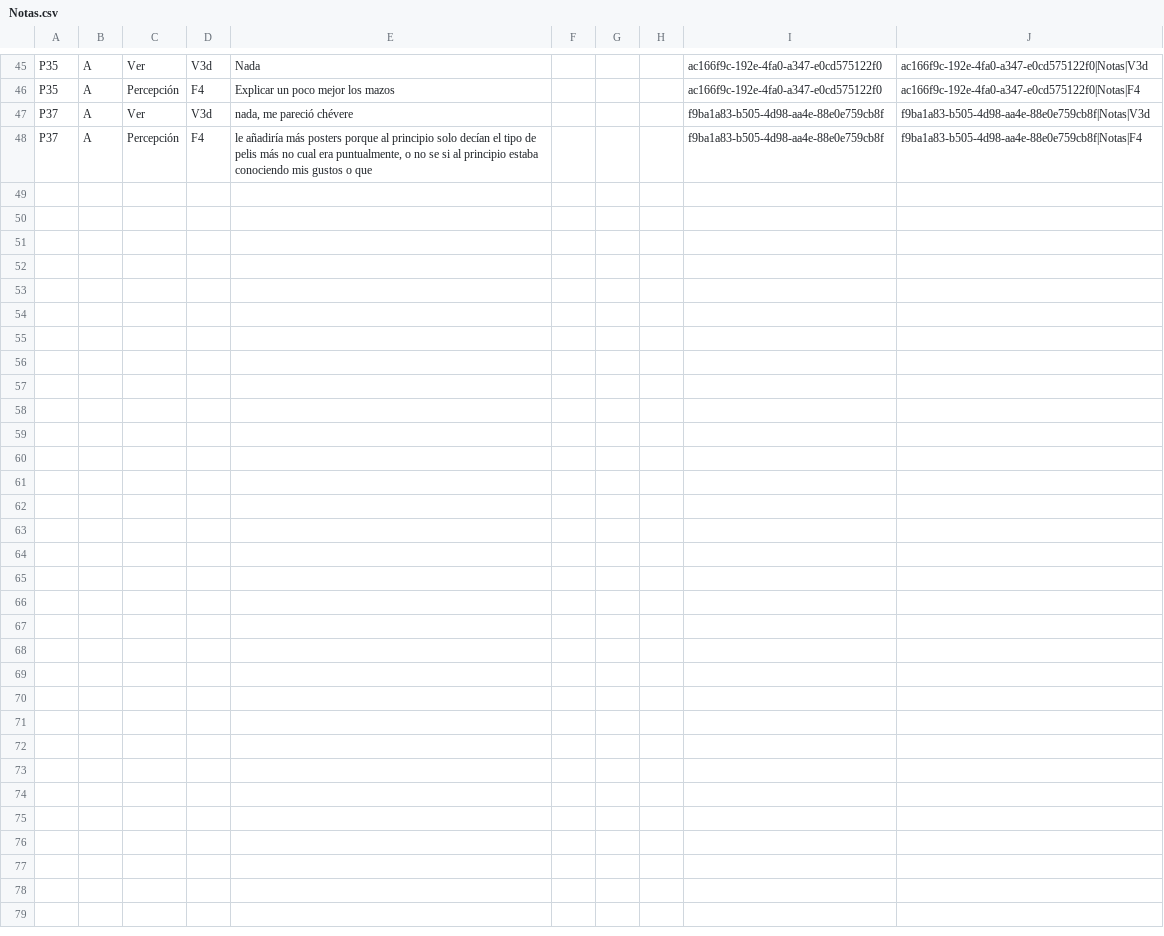
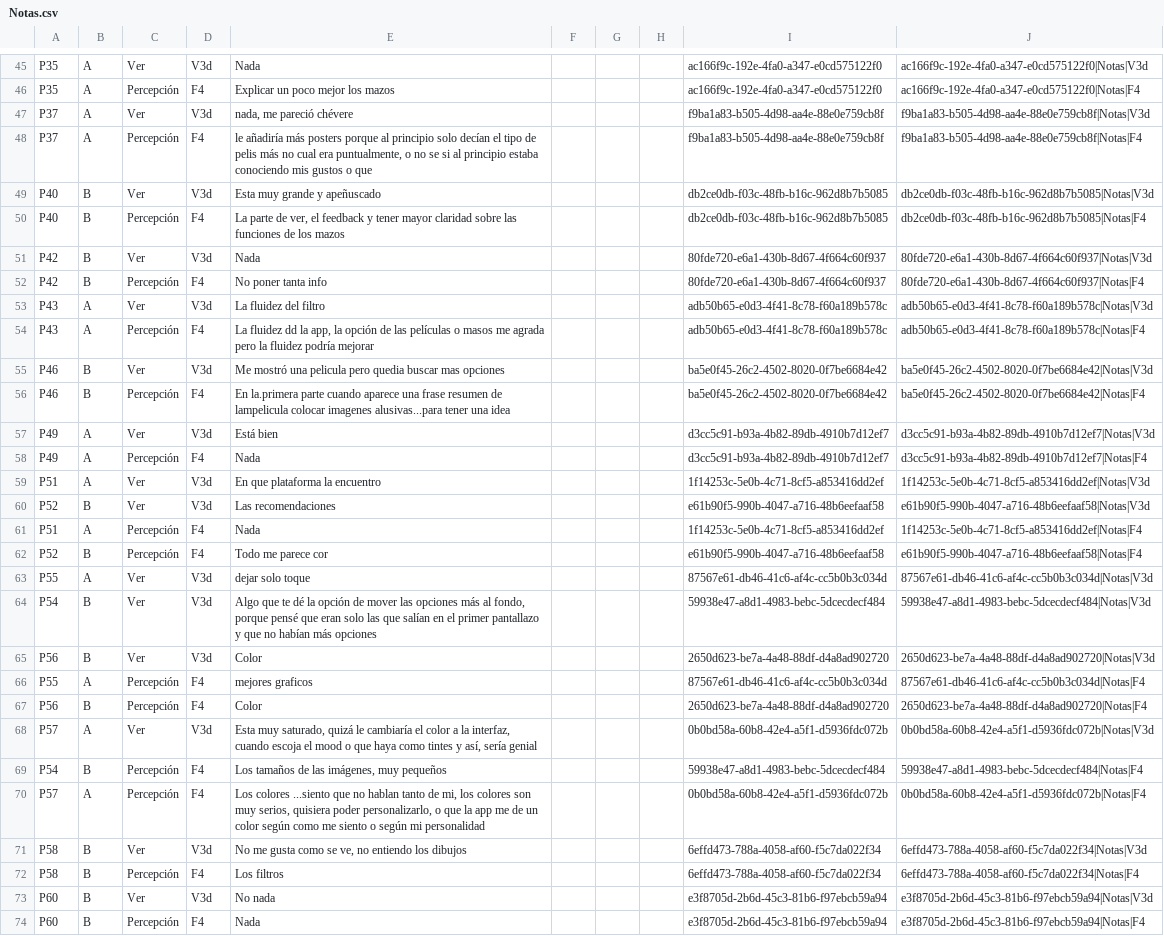
Before and after one commit to montenegroc597-web/kinoo-pruebas, a CSV file: data/Notas.csv, drawn as a sheet; only a part is shown, gaps mark what is left out.

```diff
--- a/data/Notas.csv
+++ b/data/Notas.csv
@@ -48 +48,27 @@ P37,A,Ver,V3d,"nada, me pareció chévere",,,,f9ba1a83-b505-4d98-aa4e-88e0e759cb
 P37,A,Percepción,F4,"le añadiría más posters porque al principio solo decían el tipo de pelis más no cual era puntualmente, o no se si al principio estaba conociendo mis gustos o que",,,,f9ba1a83-b505-4d98-aa4e-88e0e759cb8f,f9ba1a83-b505-4d98-aa4e-88e0e759cb8f|Notas|F4
+P40,B,Ver,V3d,Esta muy grande y apeñuscado,,,,db2ce0db-f03c-48fb-b16c-962d8b7b5085,db2ce0db-f03c-48fb-b16c-962d8b7b5085|Notas|V3d
+P40,B,Percepción,F4,"La parte de ver, el feedback y tener mayor claridad sobre las funciones de los mazos",,,,db2ce0db-f03c-48fb-b16c-962d8b7b5085,db2ce0db-f03c-48fb-b16c-962d8b7b5085|Notas|F4
+P42,B,Ver,V3d,Nada,,,,80fde720-e6a1-430b-8d67-4f664c60f937,80fde720-e6a1-430b-8d67-4f664c60f937|Notas|V3d
+P42,B,Percepción,F4,No poner tanta info,,,,80fde720-e6a1-430b-8d67-4f664c60f937,80fde720-e6a1-430b-8d67-4f664c60f937|Notas|F4
+P43,A,Ver,V3d,La fluidez del filtro,,,,adb50b65-e0d3-4f41-8c78-f60a189b578c,adb50b65-e0d3-4f41-8c78-f60a189b578c|Notas|V3d
+P43,A,Percepción,F4,"La fluidez dd la app, la opción de las películas o masos me agrada pero la fluidez podría mejorar",,,,adb50b65-e0d3-4f41-8c78-f60a189b578c,adb50b65-e0d3-4f41-8c78-f60a189b578c|Notas|F4
+P46,B,Ver,V3d,Me mostró una pelicula pero quedia buscar mas opciones,,,,ba5e0f45-26c2-4502-8020-0f7be6684e42,ba5e0f45-26c2-4502-8020-0f7be6684e42|Notas|V3d
+P46,B,Percepción,F4,En la.primera parte cuando aparece una frase resumen de lampelicula colocar imagenes alusivas...para tener una idea,,,,ba5e0f45-26c2-4502-8020-0f7be6684e42,ba5e0f45-26c2-4502-8020-0f7be6684e42|Notas|F4
+P49,A,Ver,V3d,Está bien,,,,d3cc5c91-b93a-4b82-89db-4910b7d12ef7,d3cc5c91-b93a-4b82-89db-4910b7d12ef7|Notas|V3d
+P49,A,Percepción,F4,Nada,,,,d3cc5c91-b93a-4b82-89db-4910b7d12ef7,d3cc5c91-b93a-4b82-89db-4910b7d12ef7|Notas|F4
+P51,A,Ver,V3d,En que plataforma la encuentro,,,,1f14253c-5e0b-4c71-8cf5-a853416dd2ef,1f14253c-5e0b-4c71-8cf5-a853416dd2ef|Notas|V3d
+P52,B,Ver,V3d,Las recomendaciones,,,,e61b90f5-990b-4047-a716-48b6eefaaf58,e61b90f5-990b-4047-a716-48b6eefaaf58|Notas|V3d
+P51,A,Percepción,F4,Nada,,,,1f14253c-5e0b-4c71-8cf5-a853416dd2ef,1f14253c-5e0b-4c71-8cf5-a853416dd2ef|Notas|F4
+P52,B,Percepción,F4,Todo me parece cor,,,,e61b90f5-990b-4047-a716-48b6eefaaf58,e61b90f5-990b-4047-a716-48b6eefaaf58|Notas|F4
+P55,A,Ver,V3d,dejar solo toque,,,,87567e61-db46-41c6-af4c-cc5b0b3c034d,87567e61-db46-41c6-af4c-cc5b0b3c034d|Notas|V3d
+P54,B,Ver,V3d,"Algo que te dé la opción de mover las opciones más al fondo, porque pensé que eran solo las que salían en el primer pantallazo y que no habían más opciones",,,,59938e47-a8d1-4983-bebc-5dcecdecf484,59938e47-a8d1-4983-bebc-5dcecdecf484|Notas|V3d
+P56,B,Ver,V3d,Color,,,,2650d623-be7a-4a48-88df-d4a8ad902720,2650d623-be7a-4a48-88df-d4a8ad902720|Notas|V3d
+P55,A,Percepción,F4,mejores graficos,,,,87567e61-db46-41c6-af4c-cc5b0b3c034d,87567e61-db46-41c6-af4c-cc5b0b3c034d|Notas|F4
+P56,B,Percepción,F4,Color,,,,2650d623-be7a-4a48-88df-d4a8ad902720,2650d623-be7a-4a48-88df-d4a8ad902720|Notas|F4
+P57,A,Ver,V3d,"Esta muy saturado, quizá le cambiaría el color a la interfaz, cuando escoja el mood o que haya como tintes y así, sería genial",,,,0b0bd58a-60b8-42e4-a5f1-d5936fdc072b,0b0bd58a-60b8-42e4-a5f1-d5936fdc072b|Notas|V3d
+P54,B,Percepción,F4,"Los tamaños de las imágenes, muy pequeños",,,,59938e47-a8d1-4983-bebc-5dcecdecf484,59938e47-a8d1-4983-bebc-5dcecdecf484|Notas|F4
+P57,A,Percepción,F4,"Los colores ...siento que no hablan tanto de mi, los colores son muy serios, quisiera poder personalizarlo, o que la app me de un color según como me siento o según mi personalidad",,,,0b0bd58a-60b8-42e4-a5f1-d5936fdc072b,0b0bd58a-60b8-42e4-a5f1-d5936fdc072b|Notas|F4
+P58,B,Ver,V3d,"No me gusta como se ve, no entiendo los dibujos",,,,6effd473-788a-4058-af60-f5c7da022f34,6effd473-788a-4058-af60-f5c7da022f34|Notas|V3d
+P58,B,Percepción,F4,Los filtros,,,,6effd473-788a-4058-af60-f5c7da022f34,6effd473-788a-4058-af60-f5c7da022f34|Notas|F4
+P60,B,Ver,V3d,No nada,,,,e3f8705d-2b6d-45c3-81b6-f97ebcb59a94,e3f8705d-2b6d-45c3-81b6-f97ebcb59a94|Notas|V3d
+P60,B,Percepción,F4,Nada,,,,e3f8705d-2b6d-45c3-81b6-f97ebcb59a94,e3f8705d-2b6d-45c3-81b6-f97ebcb59a94|Notas|F4
```
Also changed, not shown: data/Mazos.csv, data/Percepción.csv, 7 other files.
